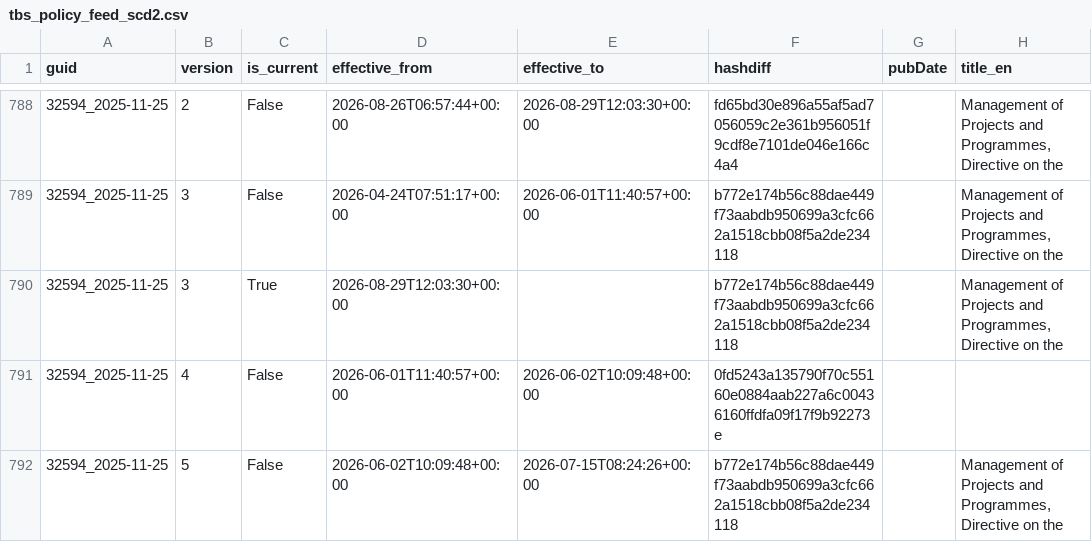
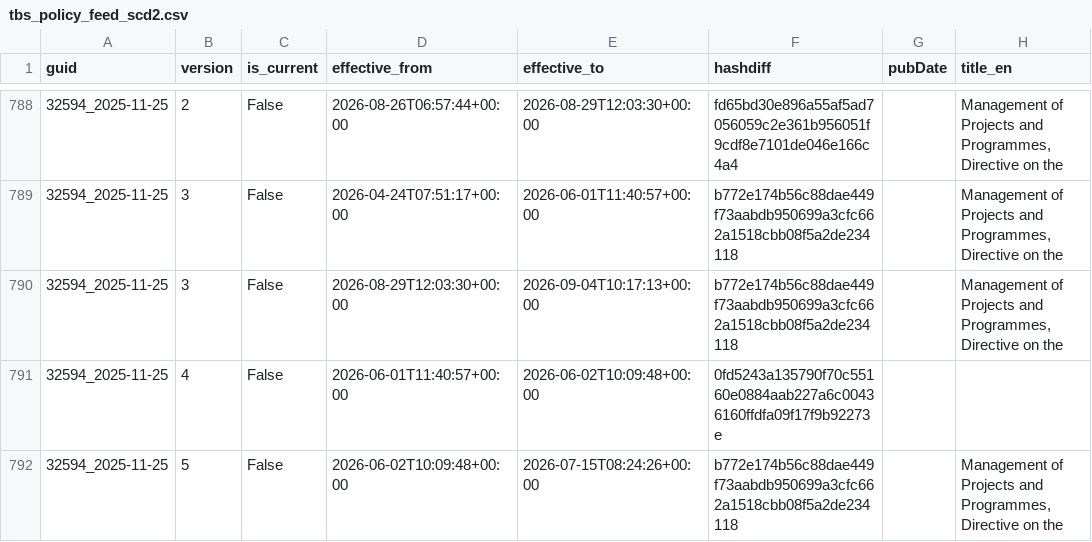
Before and after one commit to PatLittle/TBS-Policy-Hawk, a CSV file: data/tbs_policy_feed_scd2.csv, drawn as a sheet; only a part is shown, gaps mark what is left out; the diff covers the shown part only; the diff names each change by its address in the sheet, - before the commit and + after, or states it on an @@ line.

```diff
--- a/data/tbs_policy_feed_scd2.csv
+++ b/data/tbs_policy_feed_scd2.csv
-C790 (is_current): True
+C790 (is_current): False
-E790 (effective_to): (empty)
+E790 (effective_to): 2026-09-04T10:17:13+00:00
```
Also changed, not shown: 1 added row elsewhere in this file, data/tbs_policy_feed_union_by_guid.csv.
